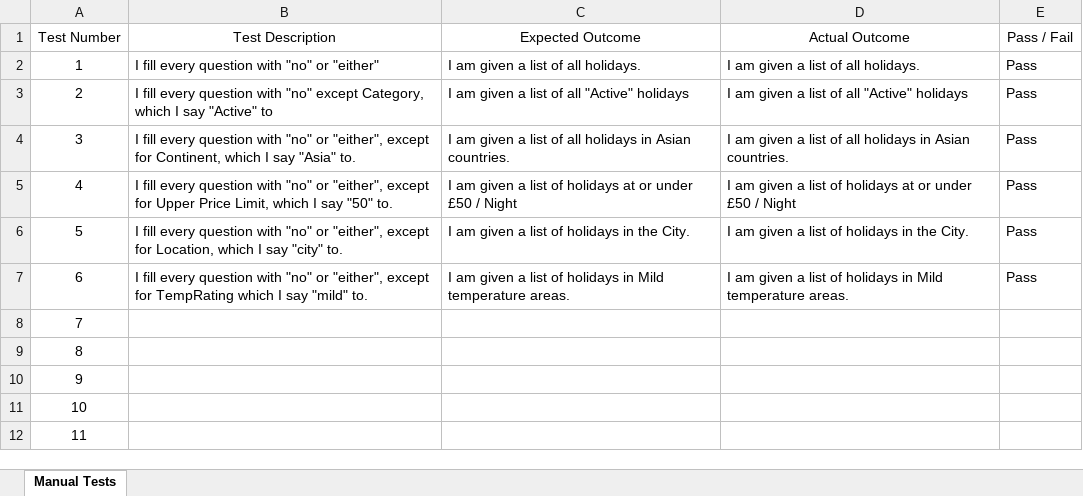
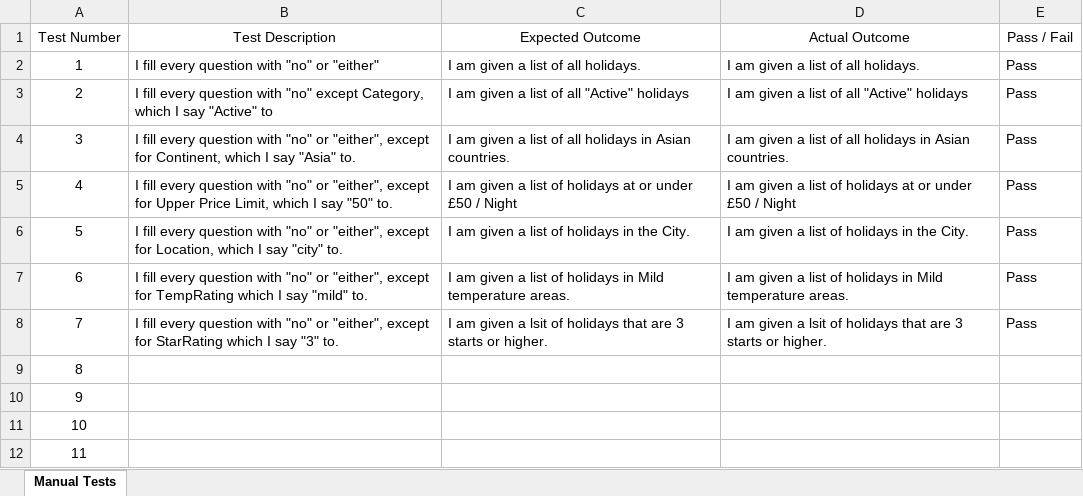
Before and after one commit to Wraith29/SynopticProject, an Excel workbook: Manual Testing.xlsx, sheet Manual Tests, drawn as a sheet; only a part is shown; values as stored, in another font and other column widths than the file's, no borders; table styles not drawn; the diff names each change by its address in the sheet, - before the commit and + after, or states it on an @@ line.

Commit message:
did some more manual tests

```diff
--- a/Manual Testing.xlsx (sheet Manual Tests)
+++ b/Manual Testing.xlsx (sheet Manual Tests)
-B8 (Test Description): (empty)
+B8 (Test Description): I fill every question with "no" or "either", except for StarRating which I say "3" to.
-C8 (Expected Outcome): (empty)
+C8 (Expected Outcome): I am given a lsit of holidays that are 3 starts or higher.
-D8 (Actual Outcome): (empty)
+D8 (Actual Outcome): I am given a lsit of holidays that are 3 starts or higher.
-E8 (Pass / Fail): (empty)
+E8 (Pass / Fail): Pass
```
